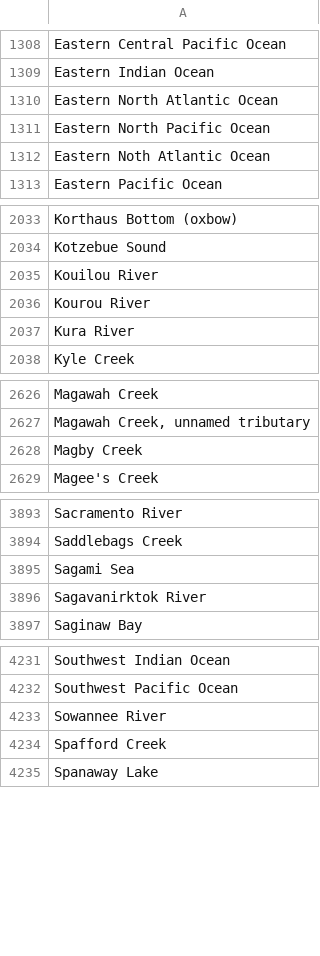
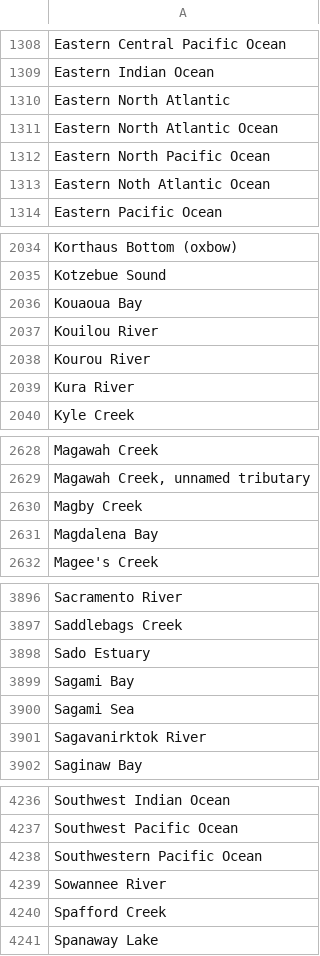
Before and after one commit to VertNet/DwCVocabs, a CSV file: vocabs/waterbody.csv, drawn as a sheet; only a part is shown, gaps mark what is left out; the diff covers the shown part only.

```diff
--- a/vocabs/waterbody.csv
+++ b/vocabs/waterbody.csv
@@ -1309,2 +1309,3 @@
 "Eastern Indian Ocean"
+"Eastern North Atlantic"
 "Eastern North Atlantic Ocean"
@@ -2034,2 +2035,3 @@
 "Kotzebue Sound"
+"Kouaoua Bay"
 "Kouilou River"
@@ -2628,2 +2630,3 @@
 "Magby Creek"
+"Magdalena Bay"
 "Magee's Creek"
@@ -3894,2 +3897,4 @@
 "Saddlebags Creek"
+"Sado Estuary"
+"Sagami Bay"
 "Sagami Sea"
@@ -4232,2 +4237,3 @@
 "Southwest Pacific Ocean"
+"Southwestern Pacific Ocean"
 "Sowannee River"
```
Also changed, not shown: 2 added rows elsewhere in this file, vocabs/GeogResolutionStatus.csv, vocabs/countryCode.csv, 5 other files.
